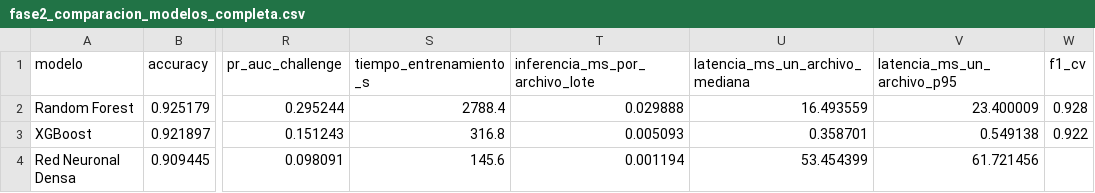
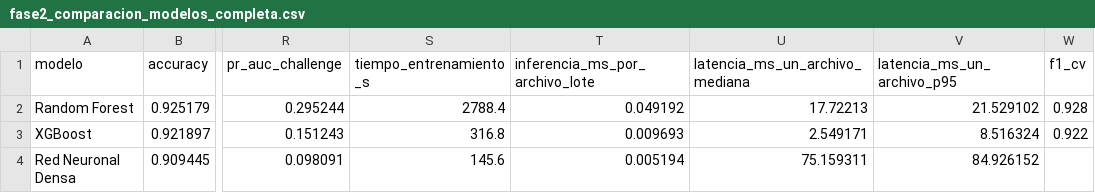
Before and after one commit to jhgar059/repo_proyecto, a CSV file: fase2_entrenamiento_modelos/fase2_comparacion_modelos_completa.csv, drawn as a sheet; only a part is shown, gaps mark what is left out; the diff names each change by its address in the sheet, - before the commit and + after, or states it on an @@ line.

```diff
--- a/fase2_entrenamiento_modelos/fase2_comparacion_modelos_completa.csv
+++ b/fase2_entrenamiento_modelos/fase2_comparacion_modelos_completa.csv
-T2 (inferencia_ms_por_archivo_lote): 0.029888
+T2 (inferencia_ms_por_archivo_lote): 0.049192
-U2 (latencia_ms_un_archivo_mediana): 16.493559
+U2 (latencia_ms_un_archivo_mediana): 17.72213
-V2 (latencia_ms_un_archivo_p95): 23.400009
+V2 (latencia_ms_un_archivo_p95): 21.529102
-T3 (inferencia_ms_por_archivo_lote): 0.005093
+T3 (inferencia_ms_por_archivo_lote): 0.009693
-U3 (latencia_ms_un_archivo_mediana): 0.358701
+U3 (latencia_ms_un_archivo_mediana): 2.549171
-V3 (latencia_ms_un_archivo_p95): 0.549138
+V3 (latencia_ms_un_archivo_p95): 8.516324
-T4 (inferencia_ms_por_archivo_lote): 0.001194
+T4 (inferencia_ms_por_archivo_lote): 0.005194
-U4 (latencia_ms_un_archivo_mediana): 53.454399
+U4 (latencia_ms_un_archivo_mediana): 75.159311
-V4 (latencia_ms_un_archivo_p95): 61.721456
+V4 (latencia_ms_un_archivo_p95): 84.926152
```
Also changed, not shown: cuadro_cumplimiento_metas.csv, evidencias/00_indice_evidencias.csv, 22 other files.
